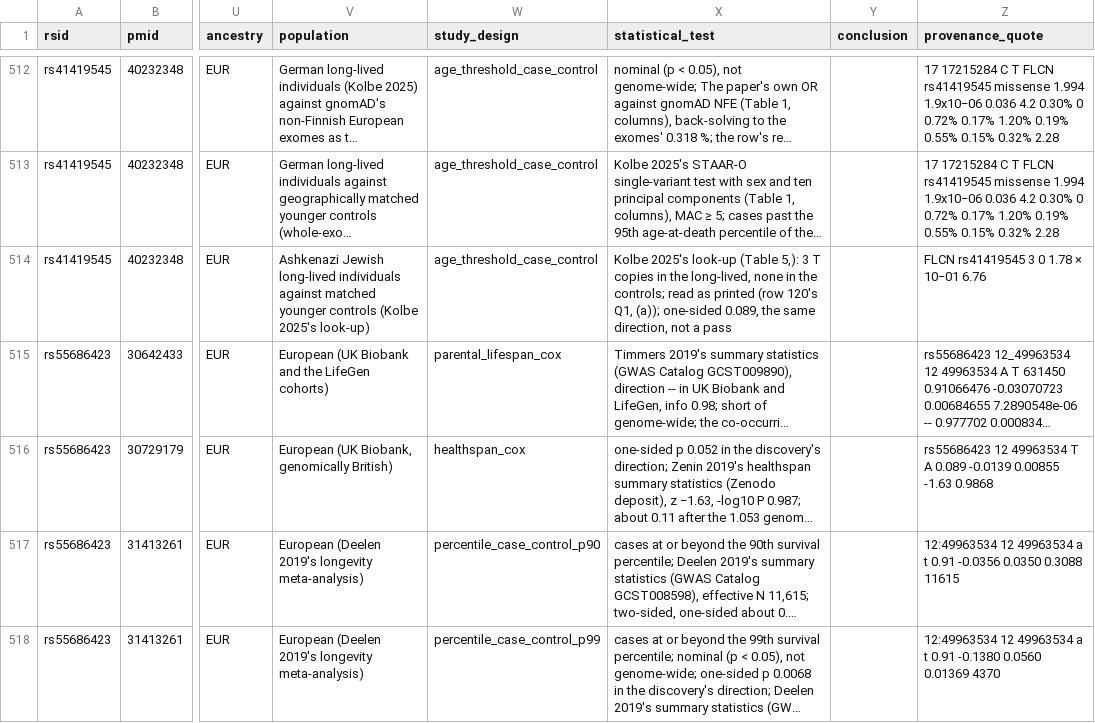
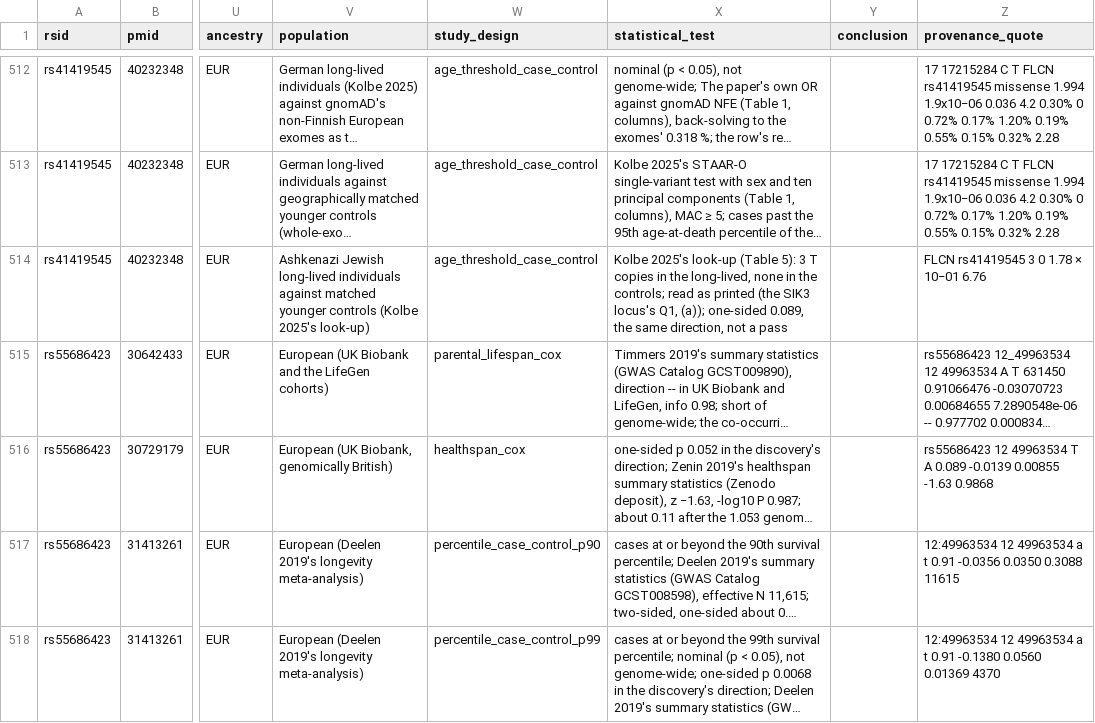
Before and after one commit to dna-seq/longevity-loci, a CSV file: module/studies.csv, drawn as a sheet; only a part is shown, gaps mark what is left out; long unchanged cells end in …; the diff covers the shown part only; the diff names each change by its address in the sheet, - before the commit and + after, or states it on an @@ line.

```diff
--- a/module/studies.csv
+++ b/module/studies.csv
-X514 (statistical_test): …look-up (Table 5,): 3 T copies in the long-lived, none in the controls; read as printed (row 120's Q1, (a));…
+X514 (statistical_test): …look-up (Table 5): 3 T copies in the long-lived, none in the controls; read as printed (the SIK3 locus's Q1, (a));…
```
Also changed, not shown: 47 edited cells elsewhere in this file, 2 other files.
